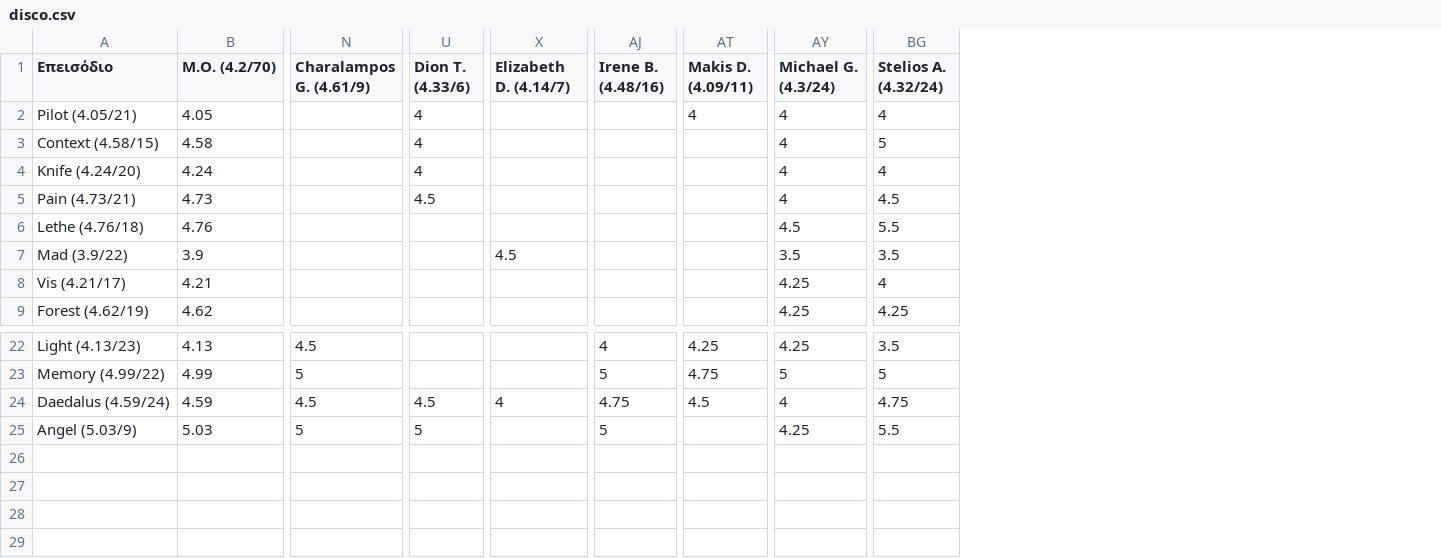
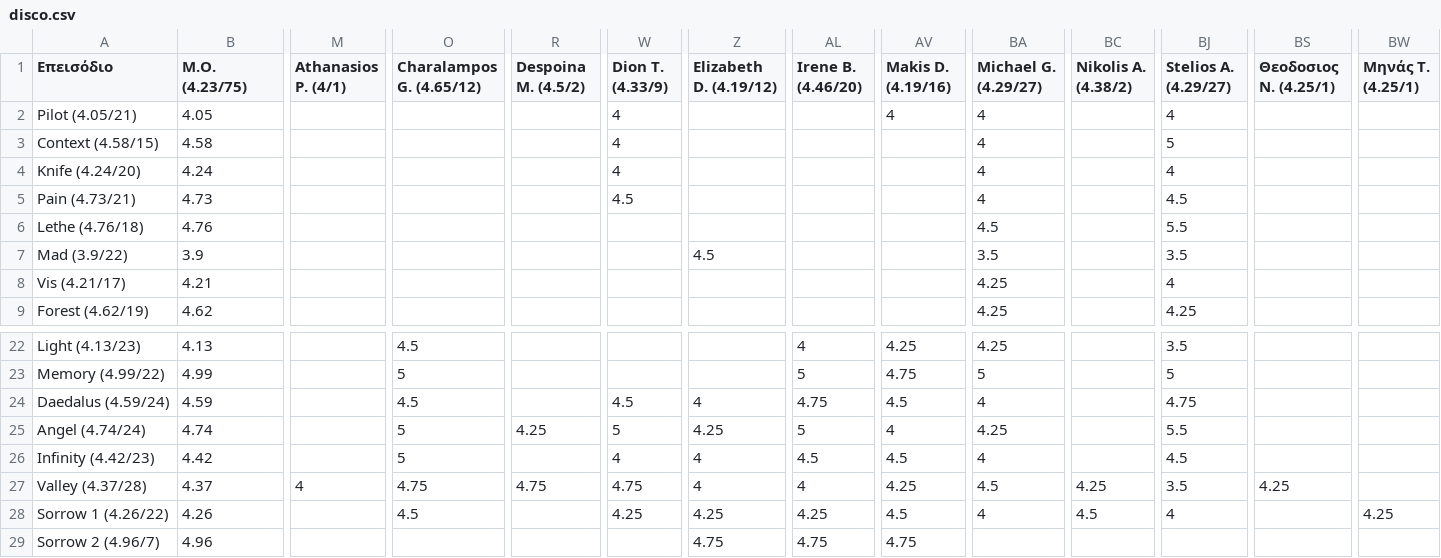
Before and after one commit to StelArian/STGDP, a CSV file: disco.csv, drawn as a sheet; only a part is shown, gaps mark what is left out; removed rows and columns are numbered as before the commit, all else as after; rows hold the shown columns only; the diff covers the shown part only; the diff names each change by its address in the sheet, - before the commit and + after, or states it on an @@ line.

```diff
--- a/disco.csv
+++ b/disco.csv
+column M (Athanasios P. (4/1)), empty
+column R (Despoina M. (4.5/2)), empty
+column BC (Nikolis A. (4.38/2)), empty
+column BS (Θεοδοσιος Ν. (4.25/1)), empty
+column BW (Μηνάς Τ. (4.25/1)), empty
-B1: Μ.Ο. (4.2/70)
+B1: Μ.Ο. (4.23/75)
-O1: Charalampos G. (4.61/9)
+O1: Charalampos G. (4.65/12)
-W1: Dion T. (4.33/6)
+W1: Dion T. (4.33/9)
-Z1: Elizabeth D. (4.14/7)
+Z1: Elizabeth D. (4.19/12)
-AL1: Irene B. (4.48/16)
+AL1: Irene B. (4.46/20)
-AV1: Makis D. (4.09/11)
+AV1: Makis D. (4.19/16)
-BA1: Michael G. (4.3/24)
+BA1: Michael G. (4.29/27)
-BJ1: Stelios A. (4.32/24)
+BJ1: Stelios A. (4.29/27)
-row 25: Angel (5.03/9) | 5.03 | 5 | 5 |  | 5 |  | 4.25 | 5.5
+row 25: Angel (4.74/24) | 4.74 |  | 5 | 4.25 | 5 | 4.25 | 5 | 4 | 4.25 |  | 5.5
+row 26: Infinity (4.42/23) | 4.42 |  | 5 |  | 4 | 4 | 4.5 | 4.5 | 4 |  | 4.5
+row 27: Valley (4.37/28) | 4.37 | 4 | 4.75 | 4.75 | 4.75 | 4 | 4 | 4.25 | 4.5 | 4.25 | 3.5 | 4.25
+row 28: Sorrow 1 (4.26/22) | 4.26 |  | 4.5 |  | 4.25 | 4.25 | 4.25 | 4.5 | 4 | 4.5 | 4 |  | 4.25
+row 29: Sorrow 2 (4.96/7) | 4.96 |  |  |  |  | 4.75 | 4.75 | 4.75
```
Also changed, not shown: 28 edited cells elsewhere in this file, 7 other files.
